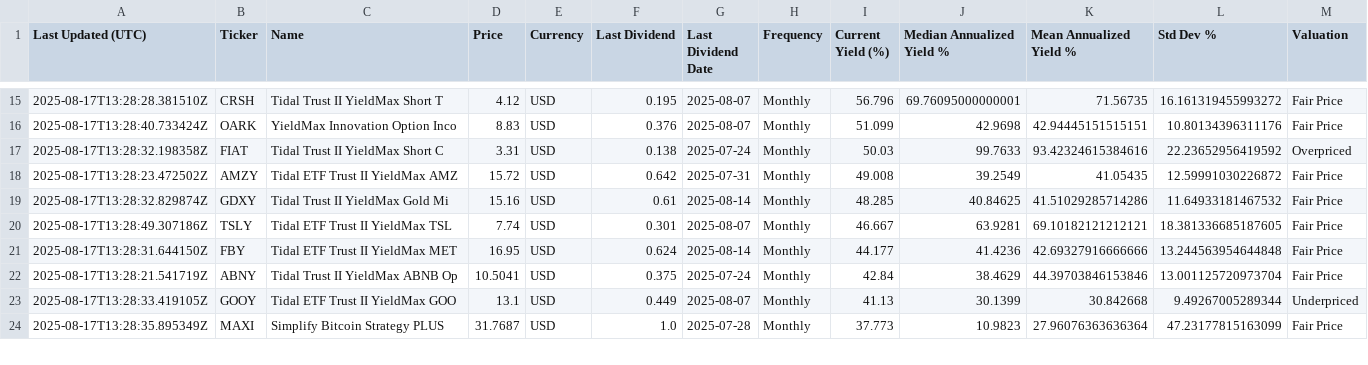
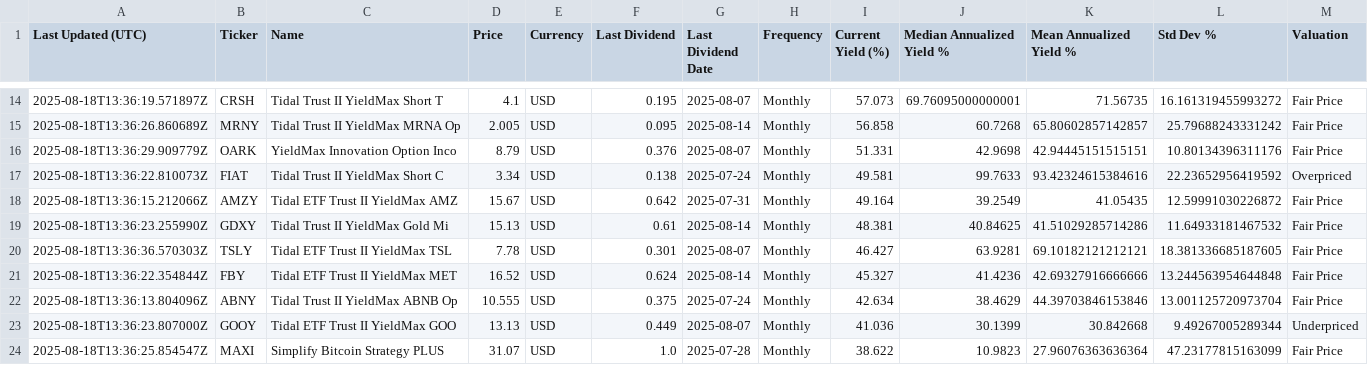
Before and after one commit to willynilly91/Dividend-Data, a CSV file: current_etf_yields_us.csv, drawn as a sheet; only a part is shown, gaps mark what is left out; the diff covers the shown part only.

```diff
--- a/current_etf_yields_us.csv
+++ b/current_etf_yields_us.csv
@@ -15,10 +14,11 @@ Last Updated (UTC),Ticker,Name,Price,Currency,Last Dividend,Last Dividend Date,F
-2025-08-17T13:28:28.381510Z,CRSH,Tidal Trust II YieldMax Short T,4.12,USD,0.195,2025-08-07,Monthly,56.796,69.76095000000001,71.56735,16.161319455993272,Fair Price
-2025-08-17T13:28:40.733424Z,OARK,YieldMax Innovation Option Inco,8.83,USD,0.376,2025-08-07,Monthly,51.099,42.9698,42.94445151515151,10.80134396311176,Fair Price
-2025-08-17T13:28:32.198358Z,FIAT,Tidal Trust II YieldMax Short C,3.31,USD,0.138,2025-07-24,Monthly,50.03,99.7633,93.42324615384616,22.23652956419592,Overpriced
-2025-08-17T13:28:23.472502Z,AMZY,Tidal ETF Trust II YieldMax AMZ,15.72,USD,0.642,2025-07-31,Monthly,49.008,39.2549,41.05435,12.59991030226872,Fair Price
-2025-08-17T13:28:32.829874Z,GDXY,Tidal Trust II YieldMax Gold Mi,15.16,USD,0.61,2025-08-14,Monthly,48.285,40.84625,41.51029285714286,11.64933181467532,Fair Price
-2025-08-17T13:28:49.307186Z,TSLY,Tidal ETF Trust II YieldMax TSL,7.74,USD,0.301,2025-08-07,Monthly,46.667,63.9281,69.10182121212121,18.381336685187605,Fair Price
-2025-08-17T13:28:31.644150Z,FBY,Tidal ETF Trust II YieldMax MET,16.95,USD,0.624,2025-08-14,Monthly,44.177,41.4236,42.69327916666666,13.244563954644848,Fair Price
-2025-08-17T13:28:21.541719Z,ABNY,Tidal Trust II YieldMax ABNB Op,10.5041,USD,0.375,2025-07-24,Monthly,42.84,38.4629,44.39703846153846,13.001125720973704,Fair Price
-2025-08-17T13:28:33.419105Z,GOOY,Tidal ETF Trust II YieldMax GOO,13.1,USD,0.449,2025-08-07,Monthly,41.13,30.1399,30.842668,9.49267005289344,Underpriced
-2025-08-17T13:28:35.895349Z,MAXI,Simplify Bitcoin Strategy PLUS ,31.7687,USD,1.0,2025-07-28,Monthly,37.773,10.9823,27.96076363636364,47.23177815163099,Fair Price
+2025-08-18T13:36:19.571897Z,CRSH,Tidal Trust II YieldMax Short T,4.1,USD,0.195,2025-08-07,Monthly,57.073,69.76095000000001,71.56735,16.161319455993272,Fair Price
+2025-08-18T13:36:26.860689Z,MRNY,Tidal Trust II YieldMax MRNA Op,2.005,USD,0.095,2025-08-14,Monthly,56.858,60.7268,65.80602857142857,25.79688243331242,Fair Price
+2025-08-18T13:36:29.909779Z,OARK,YieldMax Innovation Option Inco,8.79,USD,0.376,2025-08-07,Monthly,51.331,42.9698,42.94445151515151,10.80134396311176,Fair Price
+2025-08-18T13:36:22.810073Z,FIAT,Tidal Trust II YieldMax Short C,3.34,USD,0.138,2025-07-24,Monthly,49.581,99.7633,93.42324615384616,22.23652956419592,Overpriced
+2025-08-18T13:36:15.212066Z,AMZY,Tidal ETF Trust II YieldMax AMZ,15.67,USD,0.642,2025-07-31,Monthly,49.164,39.2549,41.05435,12.59991030226872,Fair Price
+2025-08-18T13:36:23.255990Z,GDXY,Tidal Trust II YieldMax Gold Mi,15.13,USD,0.61,2025-08-14,Monthly,48.381,40.84625,41.51029285714286,11.64933181467532,Fair Price
+2025-08-18T13:36:36.570303Z,TSLY,Tidal ETF Trust II YieldMax TSL,7.78,USD,0.301,2025-08-07,Monthly,46.427,63.9281,69.10182121212121,18.381336685187605,Fair Price
+2025-08-18T13:36:22.354844Z,FBY,Tidal ETF Trust II YieldMax MET,16.52,USD,0.624,2025-08-14,Monthly,45.327,41.4236,42.69327916666666,13.244563954644848,Fair Price
+2025-08-18T13:36:13.804096Z,ABNY,Tidal Trust II YieldMax ABNB Op,10.555,USD,0.375,2025-07-24,Monthly,42.634,38.4629,44.39703846153846,13.001125720973704,Fair Price
+2025-08-18T13:36:23.807000Z,GOOY,Tidal ETF Trust II YieldMax GOO,13.13,USD,0.449,2025-08-07,Monthly,41.036,30.1399,30.842668,9.49267005289344,Underpriced
+2025-08-18T13:36:25.854547Z,MAXI,Simplify Bitcoin Strategy PLUS ,31.07,USD,1.0,2025-07-28,Monthly,38.622,10.9823,27.96076363636364,47.23177815163099,Fair Price
```
Also changed, not shown: 1 added row, 2 removed rows and 116 edited cells elsewhere in this file, current_etf_yields_canada.csv.
